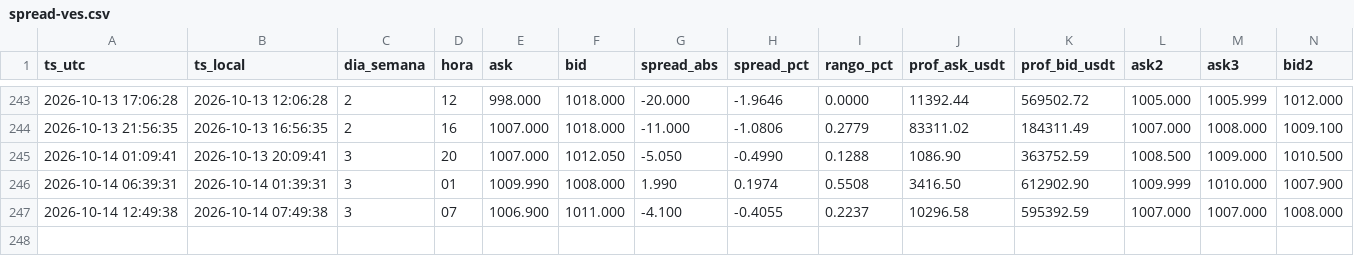
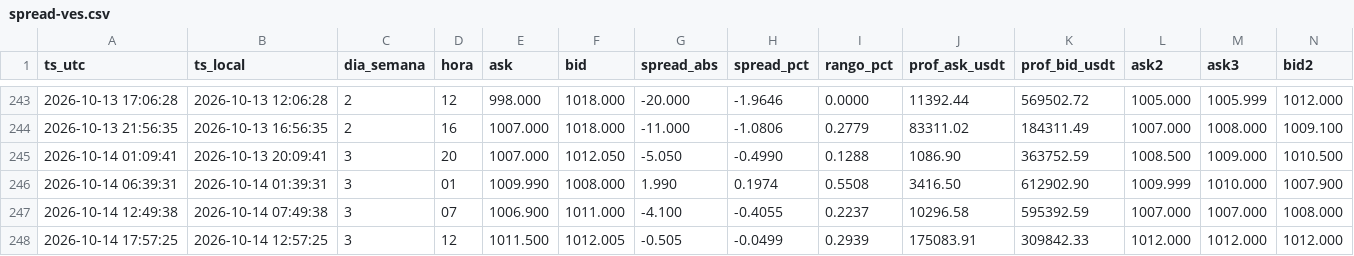
Before and after one commit to GusY2K/monitor-ves-p2p, a CSV file: datos/spread-ves.csv, drawn as a sheet; only a part is shown, gaps mark what is left out; rows hold the shown columns only; the diff names each change by its address in the sheet, - before the commit and + after, or states it on an @@ line.

```diff
--- a/datos/spread-ves.csv
+++ b/datos/spread-ves.csv
+row 248: 2026-10-14 17:57:25 | 2026-10-14 12:57:25 | 3 | 12 | 1011.500 | 1012.005 | -0.505 | -0.0499 | 0.2939 | 175083.91 | 309842.33 | 1012.000 | 1012.000 | 1012.000
```
